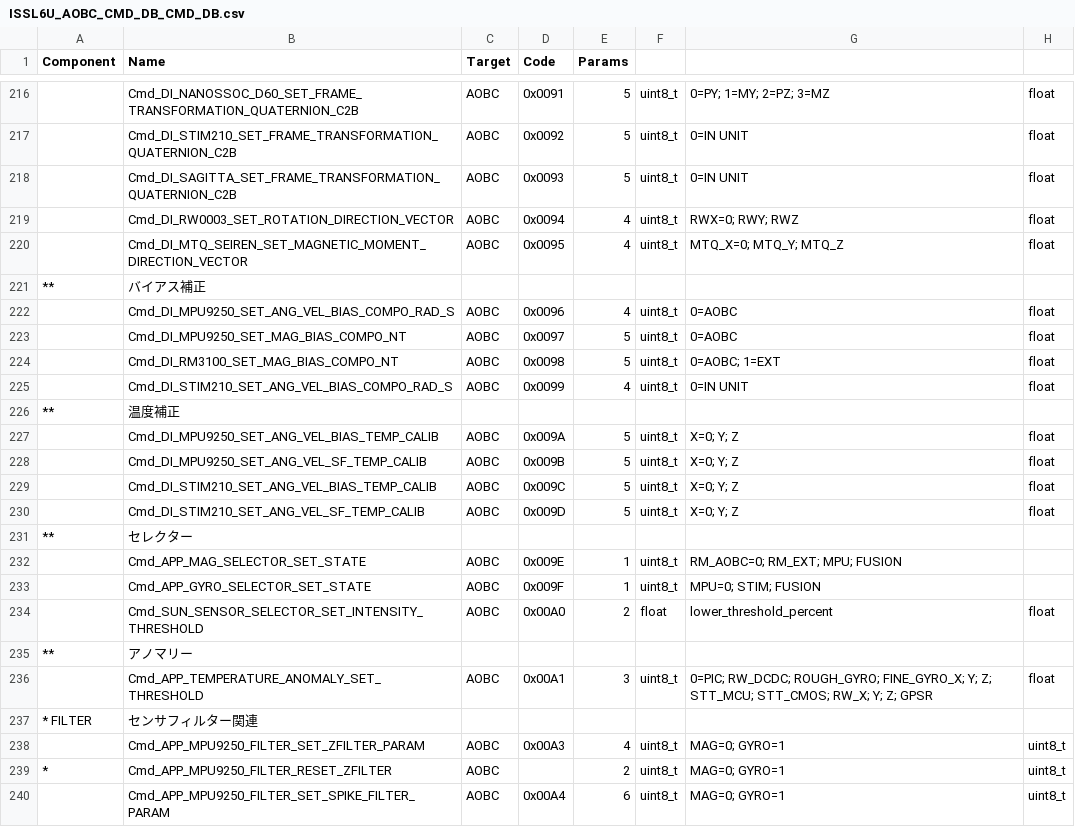
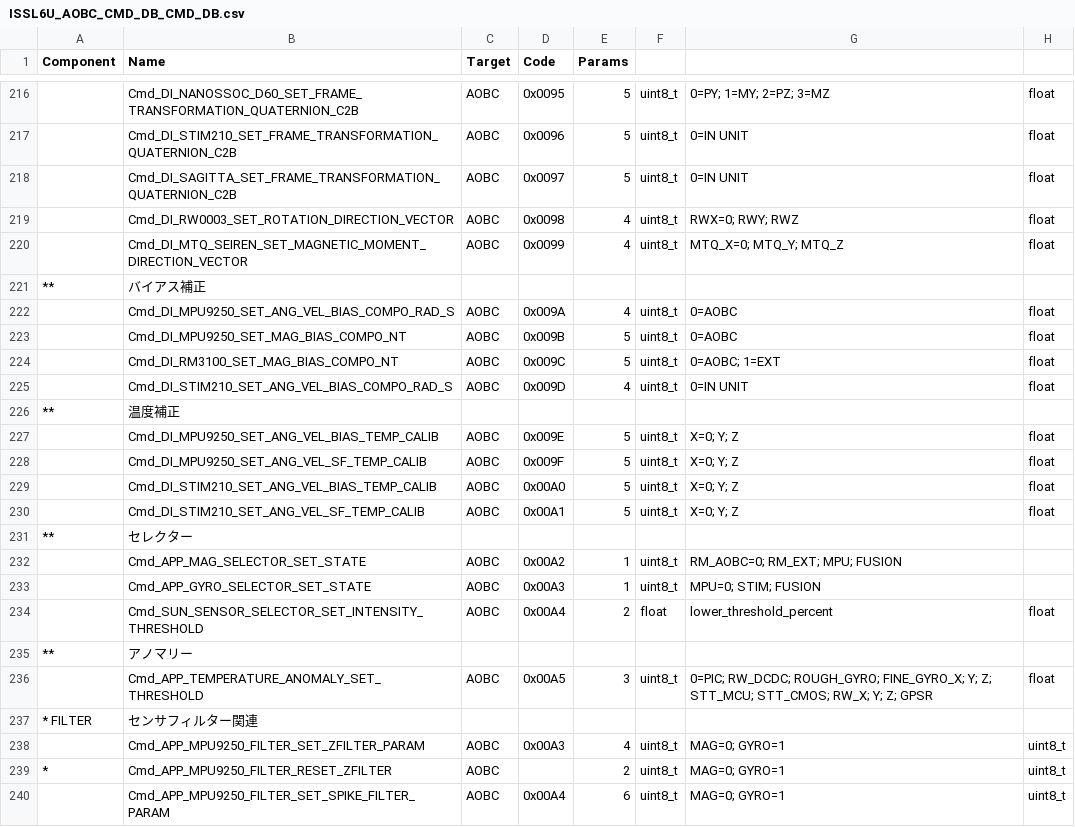
Before and after one commit to ut-issl/c2a-aobc, a CSV file: src/src_user/Settings/TlmCmd/DataBase/CMD_DB/ISSL6U_AOBC_CMD_DB_CMD_DB.csv, drawn as a sheet; only a part is shown, gaps mark what is left out; the diff covers the shown part only; the diff names each change by its address in the sheet, - before the commit and + after, or states it on an @@ line.

```diff
--- a/src/src_user/Settings/TlmCmd/DataBase/CMD_DB/ISSL6U_AOBC_CMD_DB_CMD_DB.csv
+++ b/src/src_user/Settings/TlmCmd/DataBase/CMD_DB/ISSL6U_AOBC_CMD_DB_CMD_DB.csv
-D216 (Code): 0x0091
+D216 (Code): 0x0095
-D217 (Code): 0x0092
+D217 (Code): 0x0096
-D218 (Code): 0x0093
+D218 (Code): 0x0097
-D219 (Code): 0x0094
+D219 (Code): 0x0098
-D220 (Code): 0x0095
+D220 (Code): 0x0099
-D222 (Code): 0x0096
+D222 (Code): 0x009A
-D223 (Code): 0x0097
+D223 (Code): 0x009B
-D224 (Code): 0x0098
+D224 (Code): 0x009C
-D225 (Code): 0x0099
+D225 (Code): 0x009D
-D227 (Code): 0x009A
+D227 (Code): 0x009E
-D228 (Code): 0x009B
+D228 (Code): 0x009F
-D229 (Code): 0x009C
+D229 (Code): 0x00A0
-D230 (Code): 0x009D
+D230 (Code): 0x00A1
-D232 (Code): 0x009E
+D232 (Code): 0x00A2
-D233 (Code): 0x009F
+D233 (Code): 0x00A3
-D234 (Code): 0x00A0
+D234 (Code): 0x00A4
-D236 (Code): 0x00A1
+D236 (Code): 0x00A5
```
Also changed, not shown: 50 edited cells elsewhere in this file, 3 other files.
